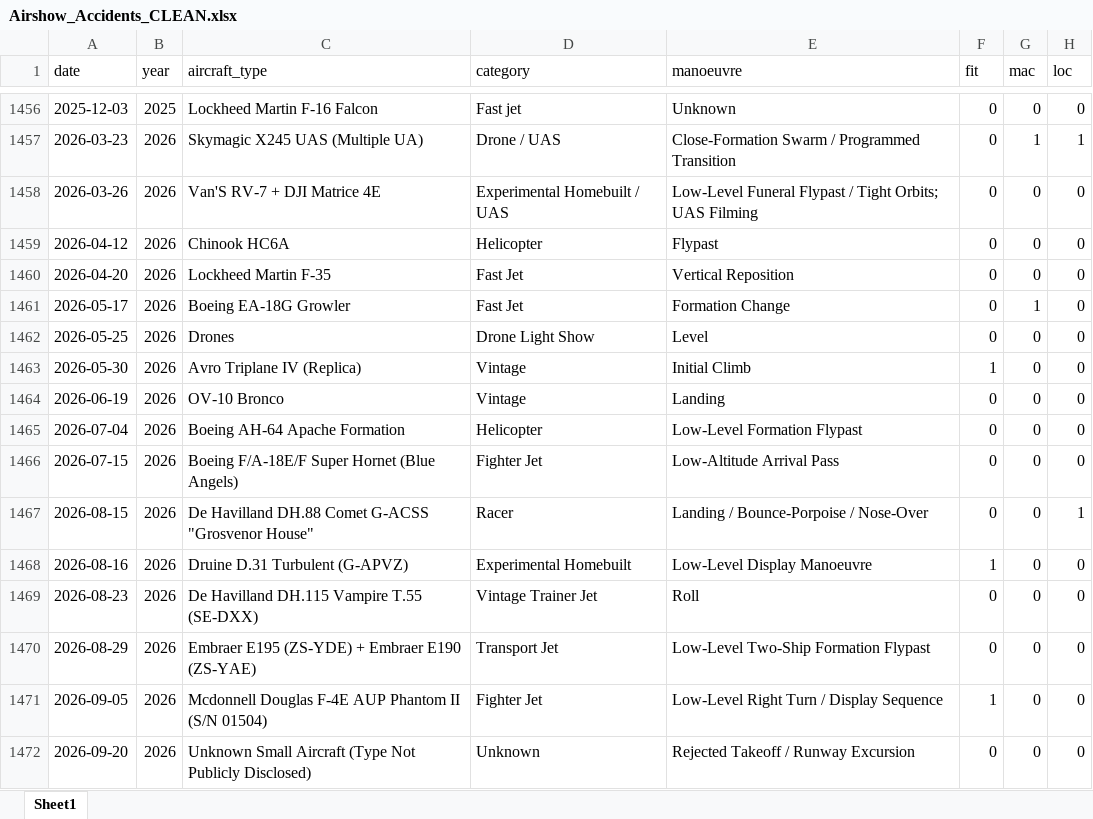
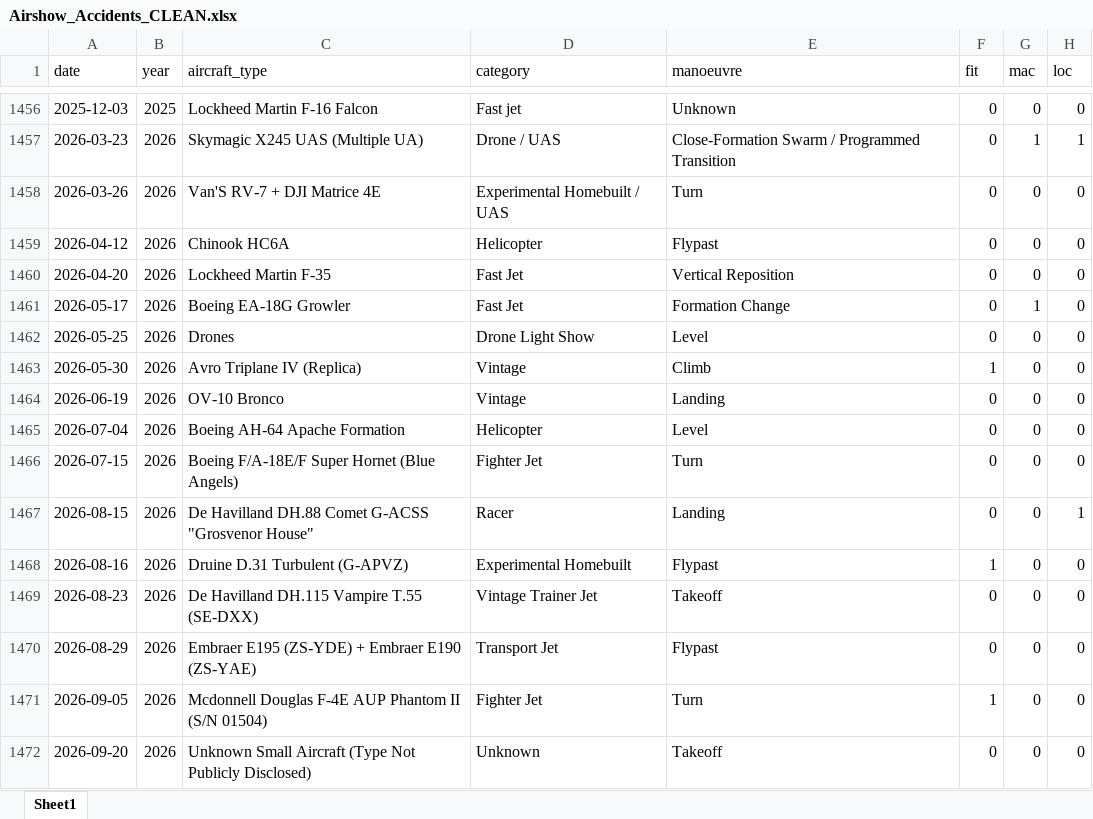
Before and after one commit to mkarachalios-1/airshow-safety-streamlit, an Excel workbook: data/Airshow_Accidents_CLEAN.xlsx, sheet Sheet1, drawn as a sheet; only a part is shown, gaps mark what is left out; values as stored, in another font and other column widths than the file's, no borders; the diff names each change by its address in the sheet, - before the commit and + after, or states it on an @@ line.

```diff
--- a/data/Airshow_Accidents_CLEAN.xlsx (sheet Sheet1)
+++ b/data/Airshow_Accidents_CLEAN.xlsx (sheet Sheet1)
-E1458 (manoeuvre): Low-Level Funeral Flypast / Tight Orbits; UAS Filming
+E1458 (manoeuvre): Turn
-E1463 (manoeuvre): Initial Climb
+E1463 (manoeuvre): Climb
-E1465 (manoeuvre): Low-Level Formation Flypast
+E1465 (manoeuvre): Level
-E1466 (manoeuvre): Low-Altitude Arrival Pass
+E1466 (manoeuvre): Turn
-E1467 (manoeuvre): Landing / Bounce-Porpoise / Nose-Over
+E1467 (manoeuvre): Landing
-E1468 (manoeuvre): Low-Level Display Manoeuvre
+E1468 (manoeuvre): Flypast
-E1469 (manoeuvre): Roll
+E1469 (manoeuvre): Takeoff
-E1470 (manoeuvre): Low-Level Two-Ship Formation Flypast
+E1470 (manoeuvre): Flypast
-E1471 (manoeuvre): Low-Level Right Turn / Display Sequence
+E1471 (manoeuvre): Turn
-E1472 (manoeuvre): Rejected Takeoff / Runway Excursion
+E1472 (manoeuvre): Takeoff
```
Also changed, not shown: 1 other file.
